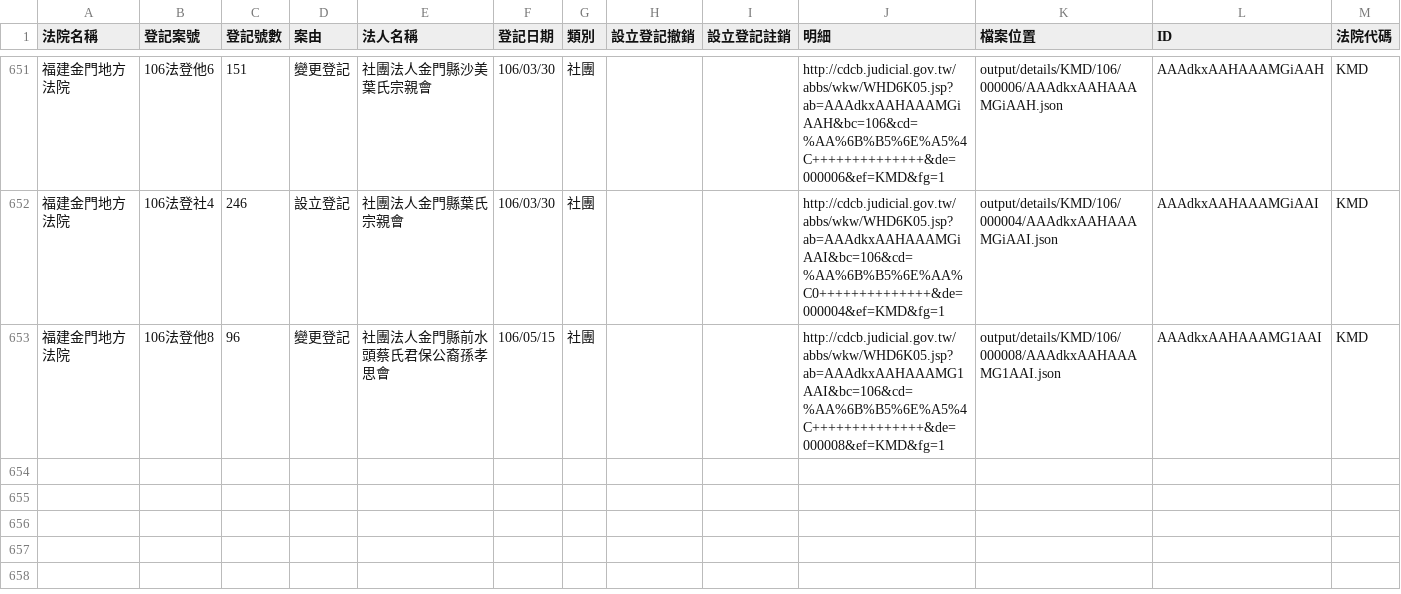
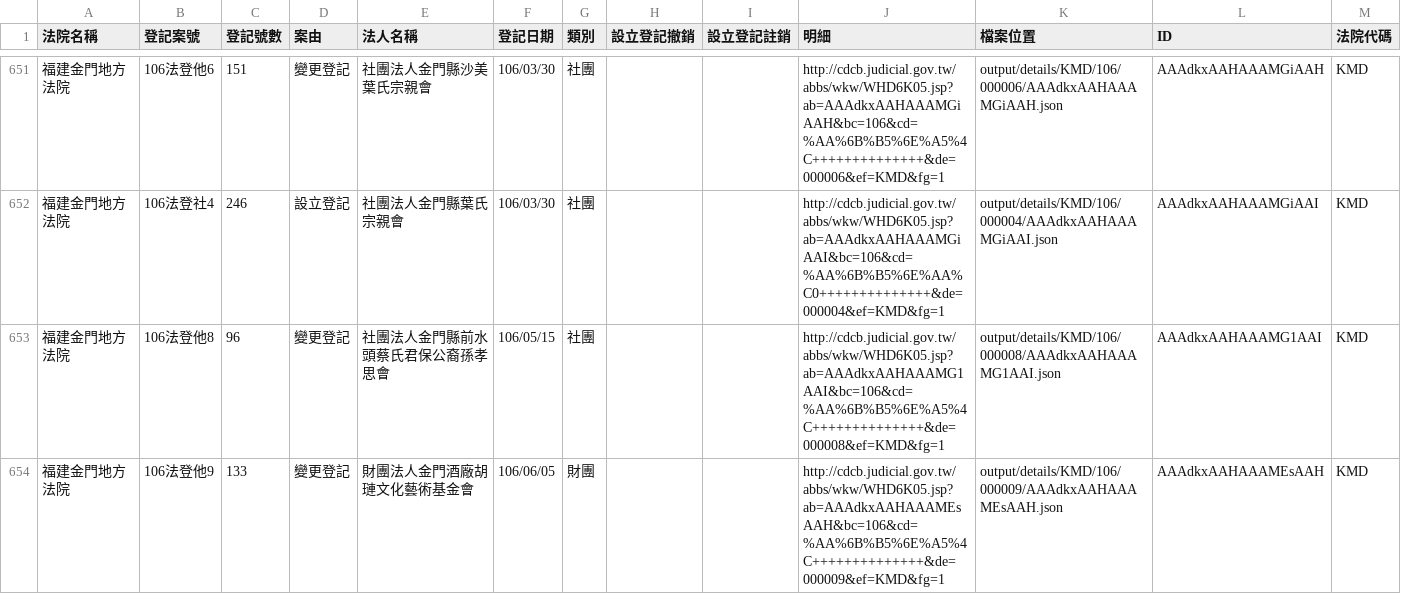
Before and after one commit to g0v/foundationtw, a CSV file: output/lists/KMD.csv, drawn as a sheet; only a part is shown, gaps mark what is left out; the diff names each change by its address in the sheet, - before the commit and + after, or states it on an @@ line.

```diff
--- a/output/lists/KMD.csv
+++ b/output/lists/KMD.csv
+row 654: 福建金門地方法院 | 106法登他9 | 133 | 變更登記 | 財團法人金門酒廠胡璉文化藝術基金會 | 106/06/05 | 財團 |  |  | http://cdcb.judicial.gov.tw/abbs/wkw/WHD6K05.jsp?ab=AAAdkxAAHAAAMEsAAH&bc=106&cd=%AA%6B%B5%6E%A5%4C++++++++++++++&de=000009&ef=KMD&fg=1 | output/details/KMD/106/000009/AAAdkxAAHAAAMEsAAH.json | AAAdkxAAHAAAMEsAAH | KMD
```
Also changed, not shown: output/lists/NTD.csv, output/lists/ULD.csv, 42 other files.
